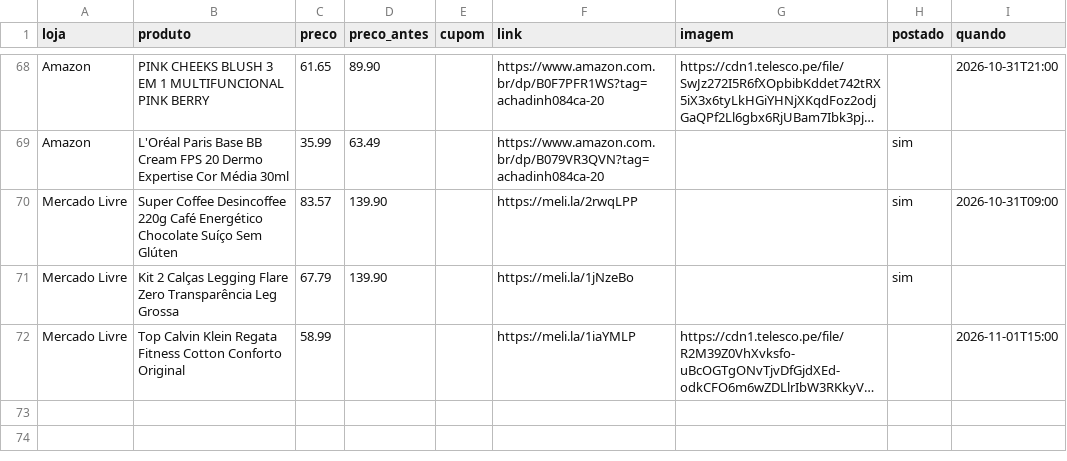
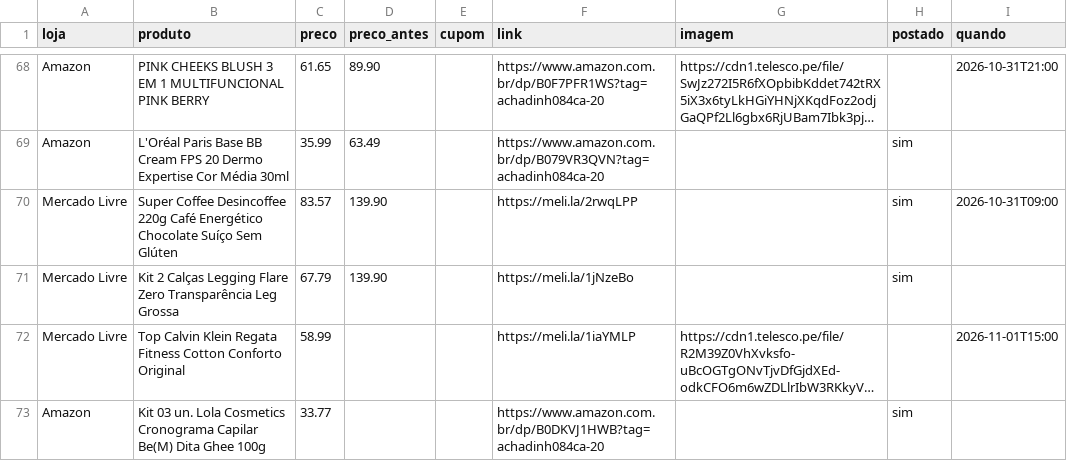
Before and after one commit to achadosindy-web/achadinhosbot, a CSV file: ofertas.csv, drawn as a sheet; only a part is shown, gaps mark what is left out; long unchanged cells end in …; the diff names each change by its address in the sheet, - before the commit and + after, or states it on an @@ line.

```diff
--- a/ofertas.csv
+++ b/ofertas.csv
+row 73: Amazon | Kit 03 un. Lola Cosmetics Cronograma Capilar Be(M) Dita Ghee 100g | 33.77 |  |  | https://www.amazon.com.br/dp/B0DKVJ1HWB?tag=achadinh084ca-20 |  | sim
```
Also changed, not shown: 2 other files.
